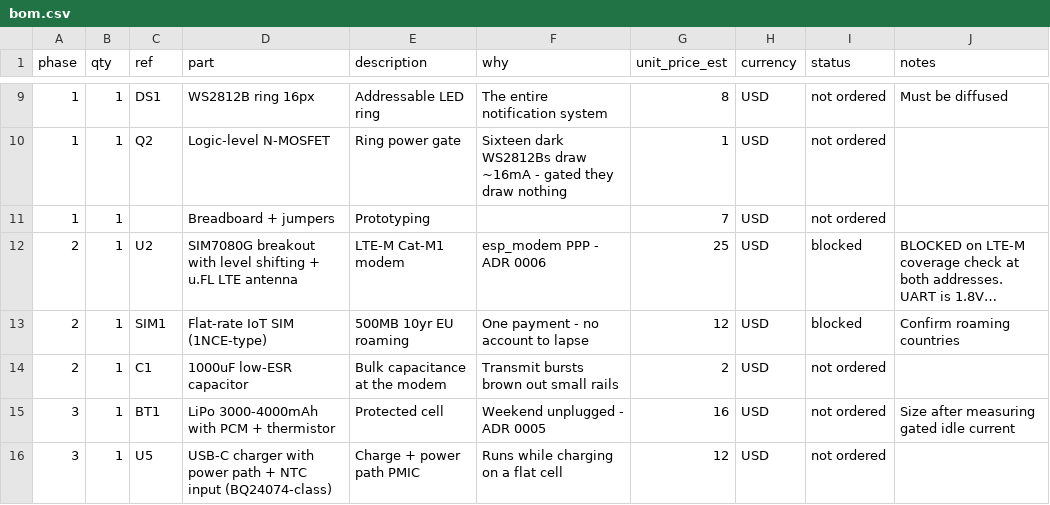
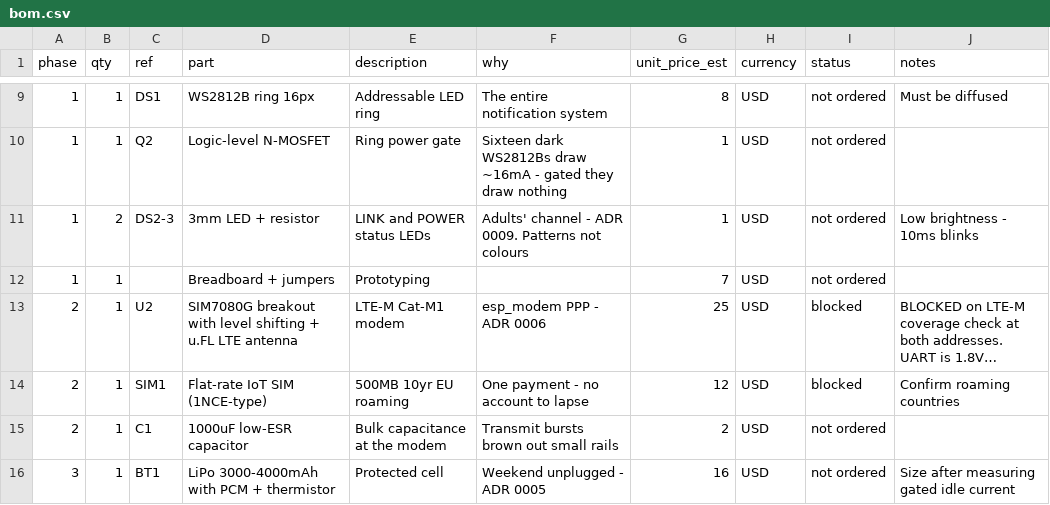
Before and after one commit to mararnx/DadBox, a CSV file: hardware/bom/bom.csv, drawn as a sheet; only a part is shown, gaps mark what is left out; the shorter side is filled out with more unchanged rows; long unchanged cells end in ….

```diff
--- a/hardware/bom/bom.csv
+++ b/hardware/bom/bom.csv
@@ -10,2 +10,3 @@ phase,qty,ref,part,description,why,unit_price_est,currency,status,notes
 1,1,Q2,Logic-level N-MOSFET,Ring power gate,Sixteen dark WS2812Bs draw ~16mA - gated they draw nothing,1,USD,not ordered,
+1,2,DS2-3,3mm LED + resistor,LINK and POWER status LEDs,Adults' channel - ADR 0009. Patterns not colours,1,USD,not ordered,Low brightness - 10ms blinks
 1,1,,Breadboard + jumpers,Prototyping,,7,USD,not ordered,
```
Also changed, not shown: 13 other files.
